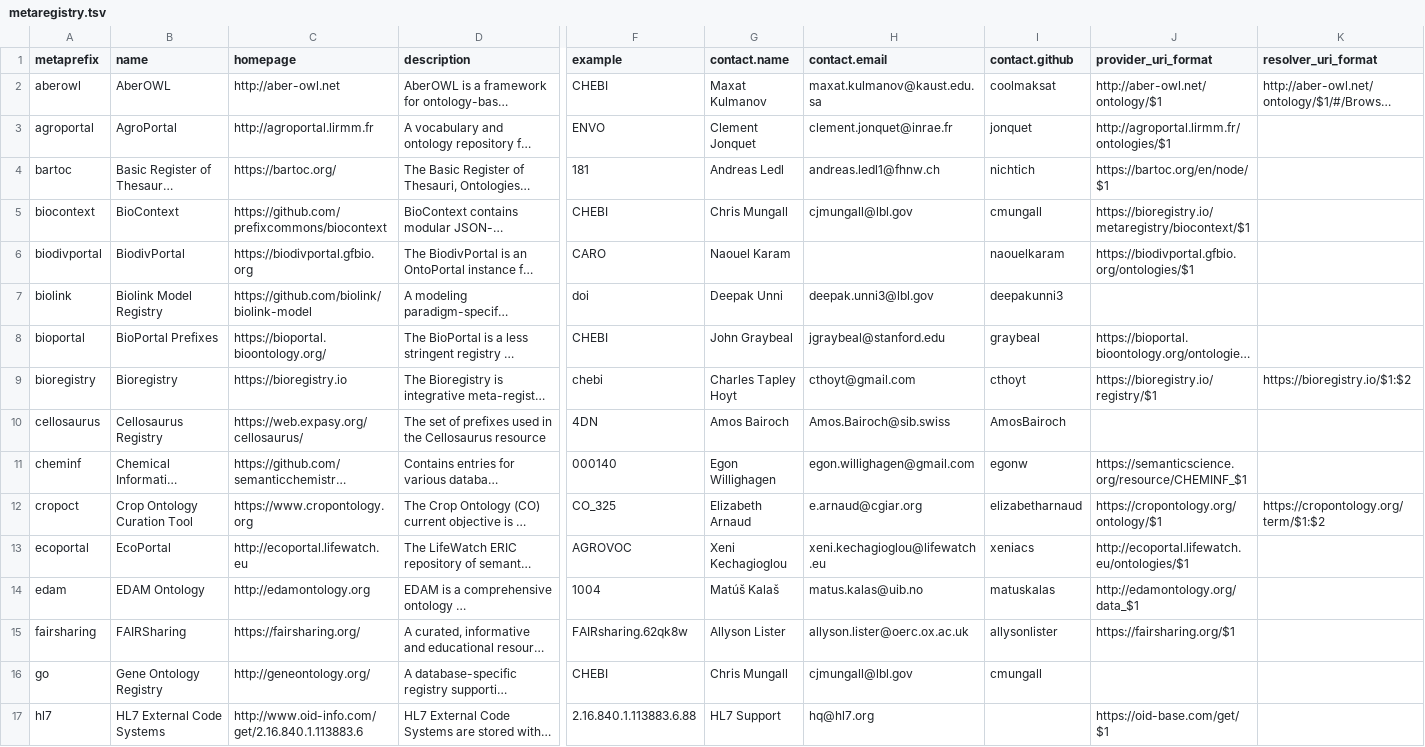
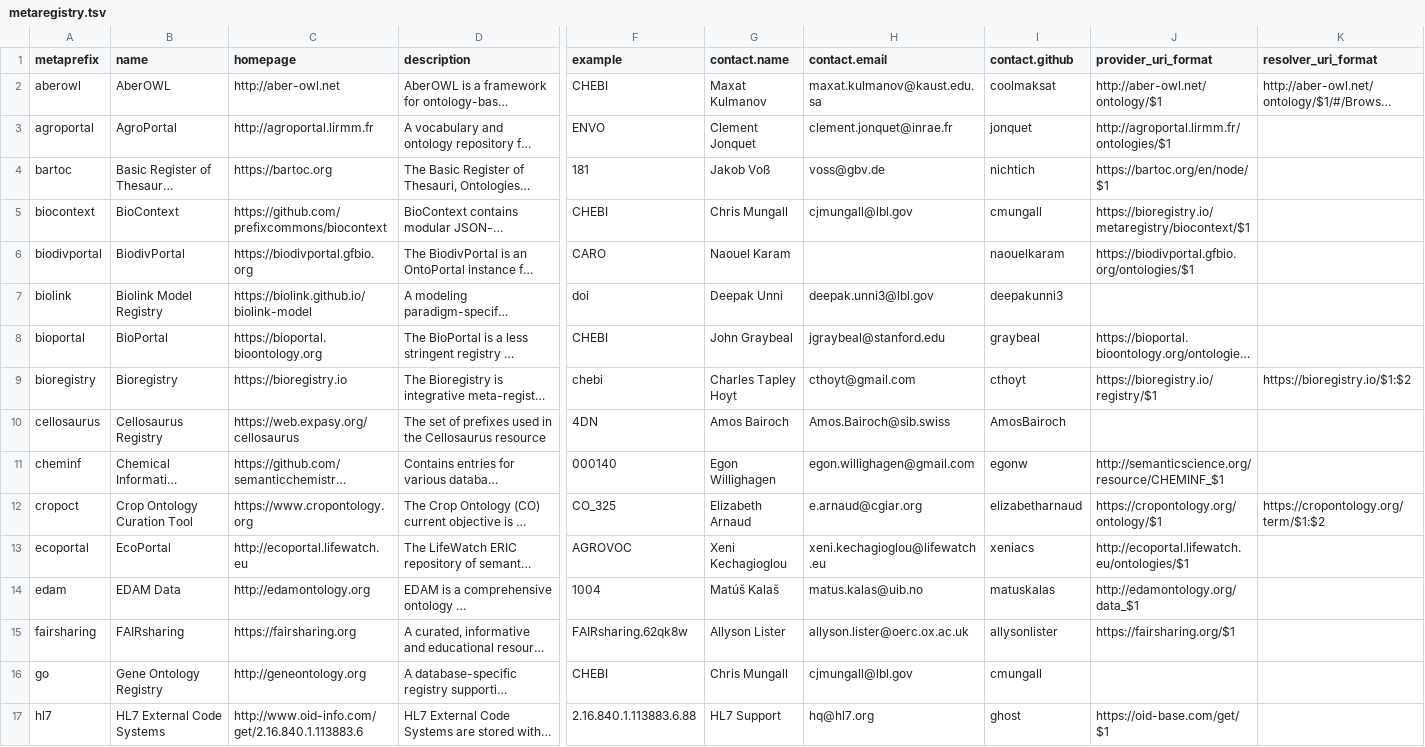
Before and after one commit to biopragmatics/bioregistry, a TSV file: exports/metaregistry/metaregistry.tsv, drawn as a sheet; only a part is shown, gaps mark what is left out; long unchanged cells end in …; the diff covers the shown part only; the diff names each change by its address in the sheet, - before the commit and + after, or states it on an @@ line.

Commit message:
Run export manually

```diff
--- a/exports/metaregistry/metaregistry.tsv
+++ b/exports/metaregistry/metaregistry.tsv
-C4 (homepage): https://bartoc.org/
+C4 (homepage): https://bartoc.org
-G4 (contact.name): Andreas Ledl
+G4 (contact.name): Jakob Voß
-H4 (contact.email): andreas.ledl1@fhnw.ch
+H4 (contact.email): voss@gbv.de
-C7 (homepage): https://github.com/biolink/biolink-model
+C7 (homepage): https://biolink.github.io/biolink-model
-B8 (name): BioPortal Prefixes
+B8 (name): BioPortal
-C8 (homepage): https://bioportal.bioontology.org/
+C8 (homepage): https://bioportal.bioontology.org
-C10 (homepage): https://web.expasy.org/cellosaurus/
+C10 (homepage): https://web.expasy.org/cellosaurus
-J11 (provider_uri_format): https://semanticscience.org/resource/CHEMINF_$1
+J11 (provider_uri_format): http://semanticscience.org/resource/CHEMINF_$1
-B14 (name): EDAM Ontology
+B14 (name): EDAM Data
-B15 (name): FAIRSharing
+B15 (name): FAIRsharing
-C15 (homepage): https://fairsharing.org/
+C15 (homepage): https://fairsharing.org
-C16 (homepage): http://geneontology.org/
+C16 (homepage): http://geneontology.org
-I17 (contact.github): (empty)
+I17 (contact.github): ghost
```
Also changed, not shown: 16 edited cells elsewhere in this file, exports/tables/comparison_goveranance.tsv, 25 other files.
